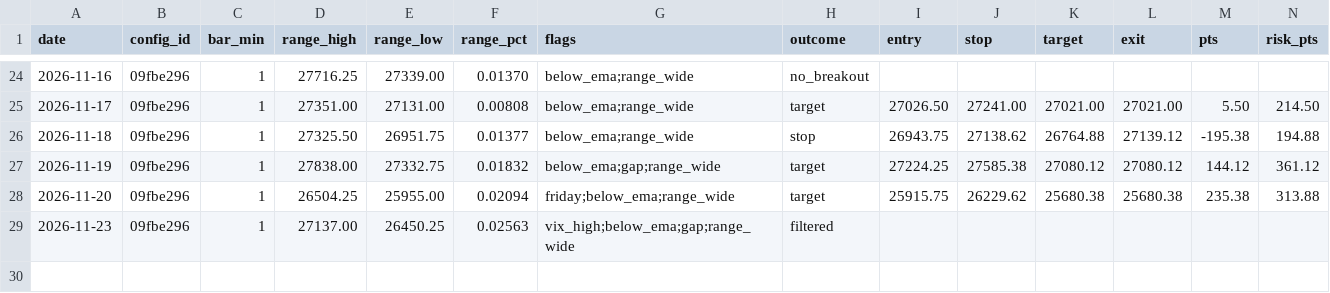
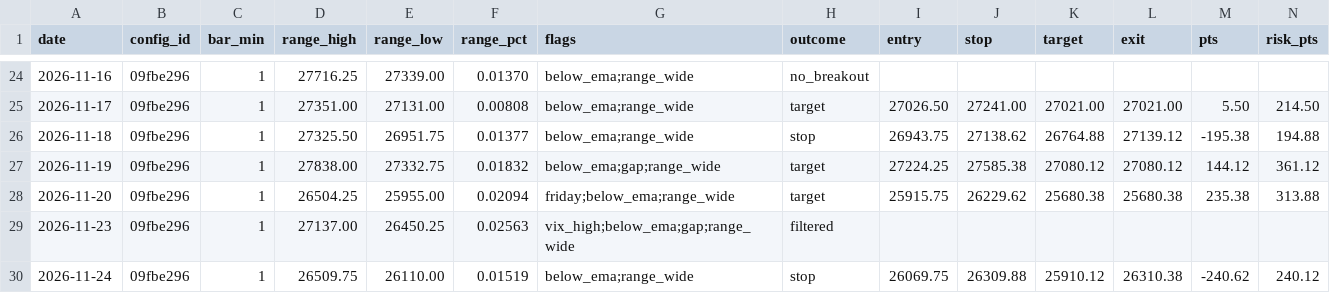
Before and after one commit to jlee056/orb-bot, a CSV file: forward/forward_log_both60.csv, drawn as a sheet; only a part is shown, gaps mark what is left out; rows hold the shown columns only; the diff names each change by its address in the sheet, - before the commit and + after, or states it on an @@ line.

```diff
--- a/forward/forward_log_both60.csv
+++ b/forward/forward_log_both60.csv
+row 30: 2026-11-24 | 09fbe296 | 1 | 26509.75 | 26110.00 | 0.01519 | below_ema;range_wide | stop | 26069.75 | 26309.88 | 25910.12 | 26310.38 | -240.62 | 240.12
```
Also changed, not shown: forward/forward_log.csv, forward/forward_log_orb5.csv, 2 other files.
